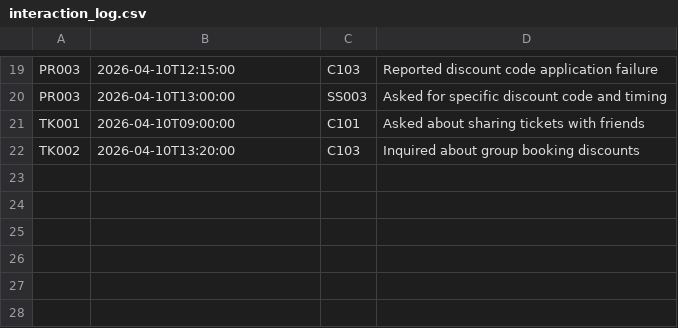
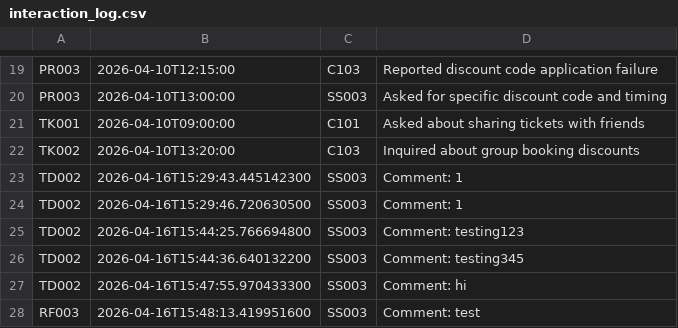
Before and after one commit to tan-owen/Theater-Management-System, a CSV file: data/interaction_log.csv, drawn as a sheet; only a part is shown, gaps mark what is left out.

```diff
--- a/data/interaction_log.csv
+++ b/data/interaction_log.csv
@@ -22 +22,7 @@ TK001	2026-04-10T09:00:00	C101	Asked about sharing tickets with friends
 TK002	2026-04-10T13:20:00	C103	Inquired about group booking discounts
+TD002	2026-04-16T15:29:43.445142300	SS003	Comment: 1
+TD002	2026-04-16T15:29:46.720630500	SS003	Comment: 1
+TD002	2026-04-16T15:44:25.766694800	SS003	Comment: testing123
+TD002	2026-04-16T15:44:36.640132200	SS003	Comment: testing345
+TD002	2026-04-16T15:47:55.970433300	SS003	Comment: hi
+RF003	2026-04-16T15:48:13.419951600	SS003	Comment: test
```
Also changed, not shown: data/discussion.csv, 18 other files.
